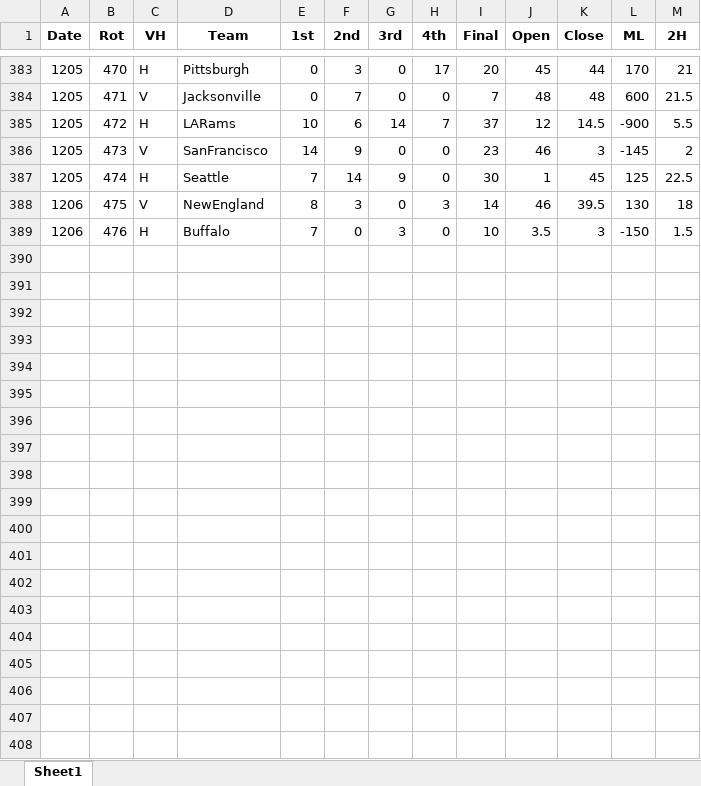
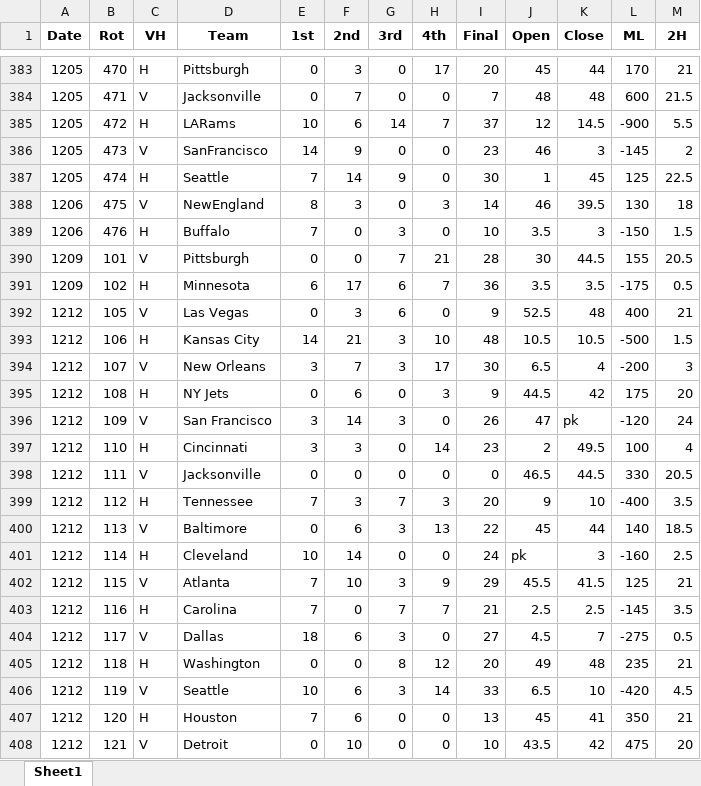
Before and after one commit to DillonKoch/Sports_Betting, an Excel workbook: Data/Odds/NFL/NFL odds 2021-22.xlsx, sheet Sheet1, drawn as a sheet; only a part is shown, gaps mark what is left out; values as stored, in another font and other column widths than the file's, no borders; the diff covers the shown part only; the diff names each change by its address in the sheet, - before the commit and + after, or states it on an @@ line.

```diff
--- a/Data/Odds/NFL/NFL odds 2021-22.xlsx (sheet Sheet1)
+++ b/Data/Odds/NFL/NFL odds 2021-22.xlsx (sheet Sheet1)
+row 390: 1209 | 101 | V | Pittsburgh | 0 | 0 | 7 | 21 | 28 | 30 | 44.5 | 155 | 20.5
+row 391: 1209 | 102 | H | Minnesota | 6 | 17 | 6 | 7 | 36 | 3.5 | 3.5 | -175 | 0.5
+row 392: 1212 | 105 | V | Las Vegas | 0 | 3 | 6 | 0 | 9 | 52.5 | 48 | 400 | 21
+row 393: 1212 | 106 | H | Kansas City | 14 | 21 | 3 | 10 | 48 | 10.5 | 10.5 | -500 | 1.5
+row 394: 1212 | 107 | V | New Orleans | 3 | 7 | 3 | 17 | 30 | 6.5 | 4 | -200 | 3
+row 395: 1212 | 108 | H | NY Jets | 0 | 6 | 0 | 3 | 9 | 44.5 | 42 | 175 | 20
+row 396: 1212 | 109 | V | San Francisco | 3 | 14 | 3 | 0 | 26 | 47 | pk | -120 | 24
+row 397: 1212 | 110 | H | Cincinnati | 3 | 3 | 0 | 14 | 23 | 2 | 49.5 | 100 | 4
+row 398: 1212 | 111 | V | Jacksonville | 0 | 0 | 0 | 0 | 0 | 46.5 | 44.5 | 330 | 20.5
+row 399: 1212 | 112 | H | Tennessee | 7 | 3 | 7 | 3 | 20 | 9 | 10 | -400 | 3.5
+row 400: 1212 | 113 | V | Baltimore | 0 | 6 | 3 | 13 | 22 | 45 | 44 | 140 | 18.5
+row 401: 1212 | 114 | H | Cleveland | 10 | 14 | 0 | 0 | 24 | pk | 3 | -160 | 2.5
+row 402: 1212 | 115 | V | Atlanta | 7 | 10 | 3 | 9 | 29 | 45.5 | 41.5 | 125 | 21
+row 403: 1212 | 116 | H | Carolina | 7 | 0 | 7 | 7 | 21 | 2.5 | 2.5 | -145 | 3.5
+row 404: 1212 | 117 | V | Dallas | 18 | 6 | 3 | 0 | 27 | 4.5 | 7 | -275 | 0.5
+row 405: 1212 | 118 | H | Washington | 0 | 0 | 8 | 12 | 20 | 49 | 48 | 235 | 21
+row 406: 1212 | 119 | V | Seattle | 10 | 6 | 3 | 14 | 33 | 6.5 | 10 | -420 | 4.5
+row 407: 1212 | 120 | H | Houston | 7 | 6 | 0 | 0 | 13 | 45 | 41 | 350 | 21
+row 408: 1212 | 121 | V | Detroit | 0 | 10 | 0 | 0 | 10 | 43.5 | 42 | 475 | 20
```
Also changed, not shown: 9 added rows elsewhere in this sheet, Data/Odds/NBA/NBA odds 2020-21.xlsx, Data/Odds/NBA/NBA odds 2021-22.xlsx, 13 other files.
